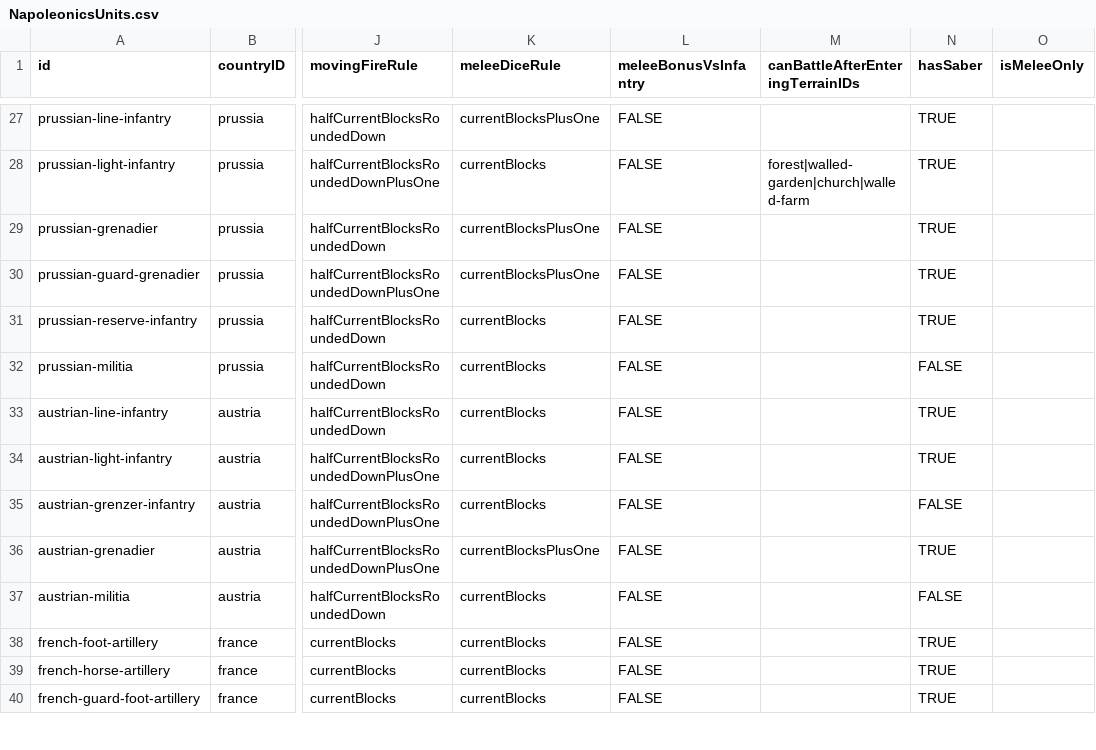
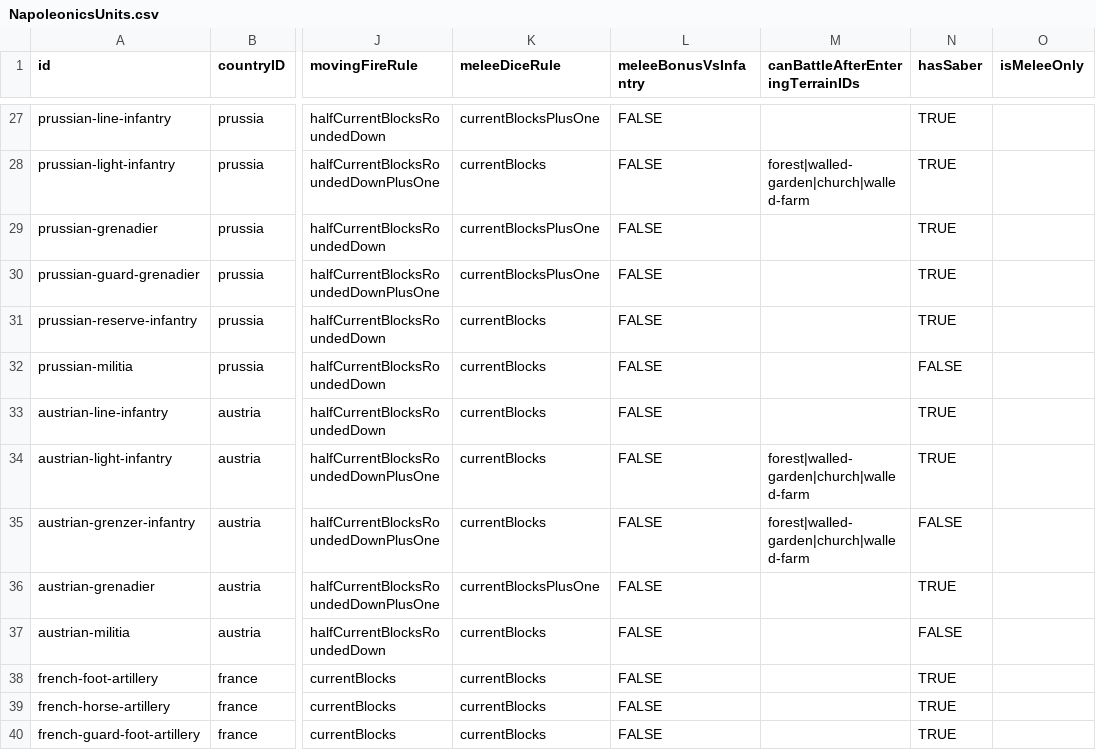
Before and after one commit to doddme/BattleCalc, a CSV file: BattleCalc/Data/Napoleonics/NapoleonicsUnits.csv, drawn as a sheet; only a part is shown, gaps mark what is left out; the diff names each change by its address in the sheet, - before the commit and + after, or states it on an @@ line.

Commit message:
added evade reformRetreat to Both, Helper text on Napoleonics, improved interface Napoleonics, Results polished

```diff
--- a/BattleCalc/Data/Napoleonics/NapoleonicsUnits.csv
+++ b/BattleCalc/Data/Napoleonics/NapoleonicsUnits.csv
-M34:M35 (canBattleAfterEnteringTerrainIDs): (empty)
+M34:M35 (canBattleAfterEnteringTerrainIDs): forest|walled-garden|church|walled-farm
```
Also changed, not shown: 8 other files.
